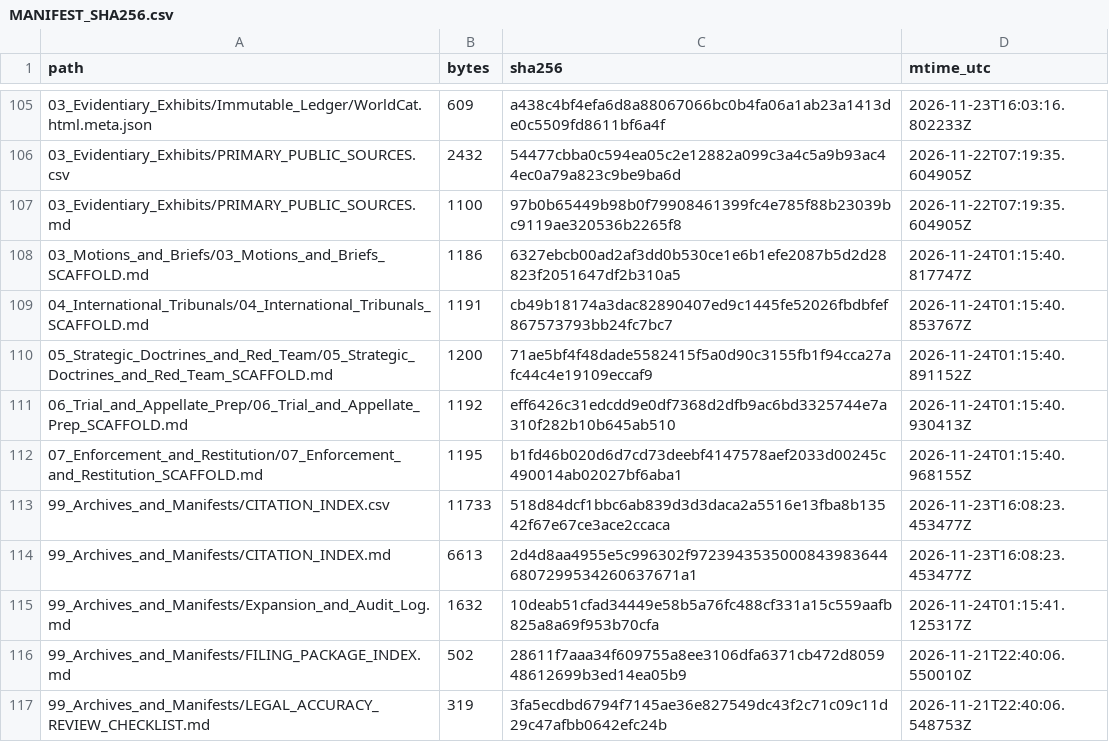
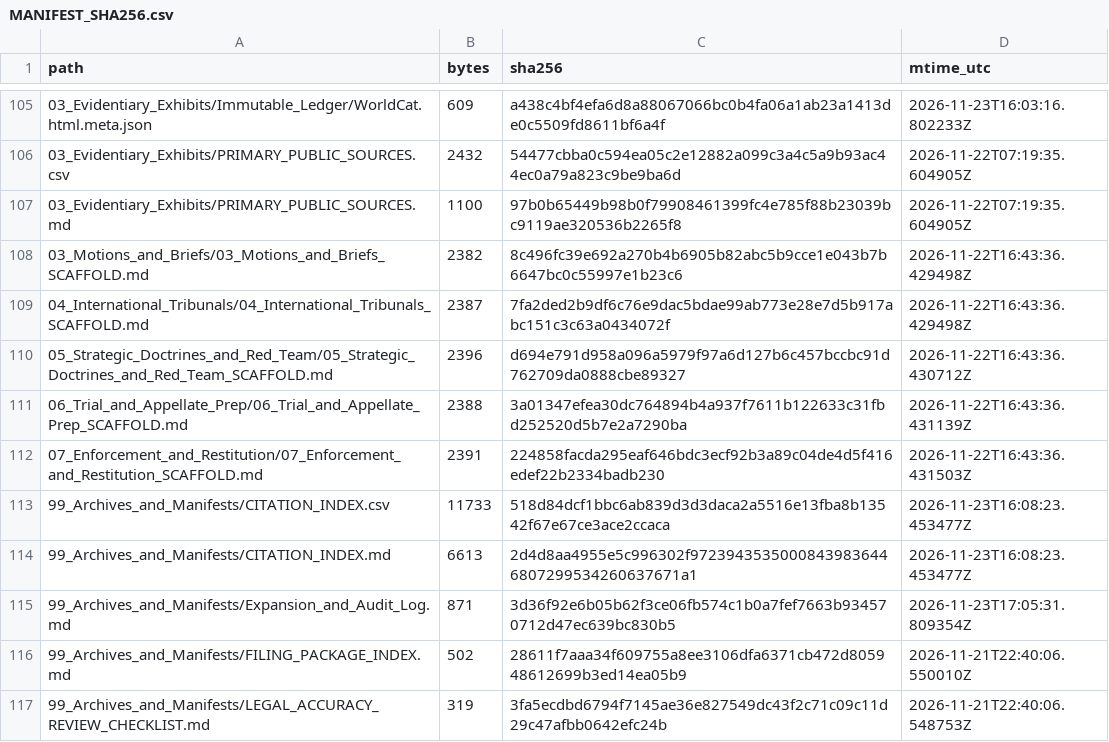
Before and after one commit to GlobalRestitutionAlliance/turtle-island-us-ak-ivanof-bay-tribe-master-litigation, a CSV file: 99_Archives_and_Manifests/MANIFEST_SHA256.csv, drawn as a sheet; only a part is shown, gaps mark what is left out; the diff covers the shown part only.

```diff
--- a/99_Archives_and_Manifests/MANIFEST_SHA256.csv
+++ b/99_Archives_and_Manifests/MANIFEST_SHA256.csv
@@ -107,10 +107,10 @@ path,bytes,sha256,mtime_utc
 03_Evidentiary_Exhibits/PRIMARY_PUBLIC_SOURCES.md,1100,97b0b65449b98b0f79908461399fc4e785f88b23039bc9119ae320536b2265f8,2026-11-22T07:19:35.604905Z
-03_Motions_and_Briefs/03_Motions_and_Briefs_SCAFFOLD.md,1186,6327ebcb00ad2af3dd0b530ce1e6b1efe2087b5d2d28823f2051647df2b310a5,2026-11-24T01:15:40.817747Z
-04_International_Tribunals/04_International_Tribunals_SCAFFOLD.md,1191,cb49b18174a3dac82890407ed9c1445fe52026fbdbfef867573793bb24fc7bc7,2026-11-24T01:15:40.853767Z
-05_Strategic_Doctrines_and_Red_Team/05_Strategic_Doctrines_and_Red_Team_SCAFFOLD.md,1200,71ae5bf4f48dade5582415f5a0d90c3155fb1f94cca27afc44c4e19109eccaf9,2026-11-24T01:15:40.891152Z
-06_Trial_and_Appellate_Prep/06_Trial_and_Appellate_Prep_SCAFFOLD.md,1192,eff6426c31edcdd9e0df7368d2dfb9ac6bd3325744e7a310f282b10b645ab510,2026-11-24T01:15:40.930413Z
-07_Enforcement_and_Restitution/07_Enforcement_and_Restitution_SCAFFOLD.md,1195,b1fd46b020d6d7cd73deebf4147578aef2033d00245c490014ab02027bf6aba1,2026-11-24T01:15:40.968155Z
+03_Motions_and_Briefs/03_Motions_and_Briefs_SCAFFOLD.md,2382,8c496fc39e692a270b4b6905b82abc5b9cce1e043b7b6647bc0c55997e1b23c6,2026-11-22T16:43:36.429498Z
+04_International_Tribunals/04_International_Tribunals_SCAFFOLD.md,2387,7fa2ded2b9df6c76e9dac5bdae99ab773e28e7d5b917abc151c3c63a0434072f,2026-11-22T16:43:36.429498Z
+05_Strategic_Doctrines_and_Red_Team/05_Strategic_Doctrines_and_Red_Team_SCAFFOLD.md,2396,d694e791d958a096a5979f97a6d127b6c457bccbc91d762709da0888cbe89327,2026-11-22T16:43:36.430712Z
+06_Trial_and_Appellate_Prep/06_Trial_and_Appellate_Prep_SCAFFOLD.md,2388,3a01347efea30dc764894b4a937f7611b122633c31fbd252520d5b7e2a7290ba,2026-11-22T16:43:36.431139Z
+07_Enforcement_and_Restitution/07_Enforcement_and_Restitution_SCAFFOLD.md,2391,224858facda295eaf646bdc3ecf92b3a89c04de4d5f416edef22b2334badb230,2026-11-22T16:43:36.431503Z
 99_Archives_and_Manifests/CITATION_INDEX.csv,11733,518d84dcf1bbc6ab839d3d3daca2a5516e13fba8b13542f67e67ce3ace2ccaca,2026-11-23T16:08:23.453477Z
 99_Archives_and_Manifests/CITATION_INDEX.md,6613,2d4d8aa4955e5c996302f97239435350008439836446807299534260637671a1,2026-11-23T16:08:23.453477Z
-99_Archives_and_Manifests/Expansion_and_Audit_Log.md,1632,10deab51cfad34449e58b5a76fc488cf331a15c559aafb825a8a69f953b70cfa,2026-11-24T01:15:41.125317Z
+99_Archives_and_Manifests/Expansion_and_Audit_Log.md,871,3d36f92e6b05b62f3ce06fb574c1b0a7fef7663b934570712d47ec639bc830b5,2026-11-23T17:05:31.809354Z
 99_Archives_and_Manifests/FILING_PACKAGE_INDEX.md,502,28611f7aaa34f609755a8ee3106dfa6371cb472d805948612699b3ed14ea05b9,2026-11-21T22:40:06.550010Z
```
Also changed, not shown: 92 edited cells elsewhere in this file, 37 other files.
